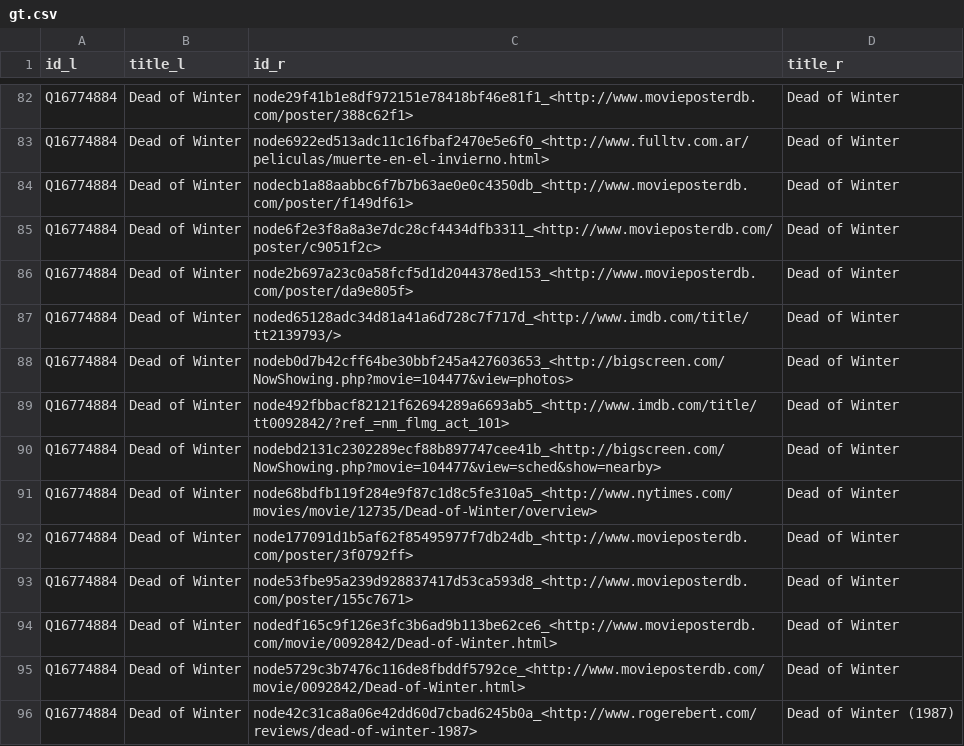
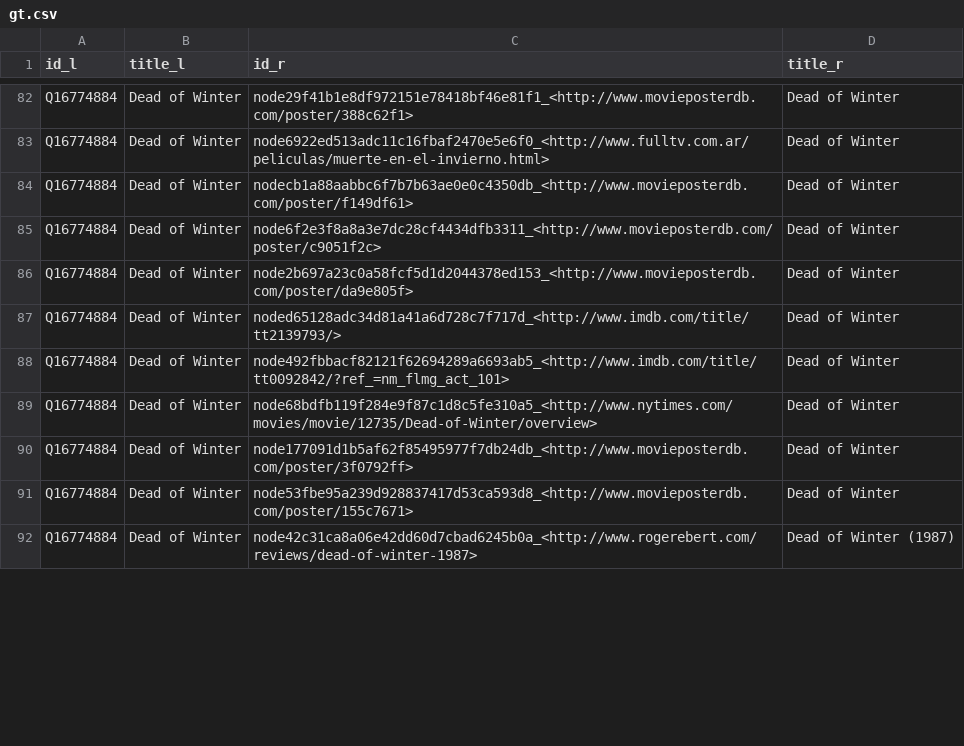
Before and after one commit to mhoangvslev/AutoFJ, a CSV file: benchmark/datasets/KnowMore/KM_Movie_1col/gt.csv, drawn as a sheet; only a part is shown, gaps mark what is left out; removed rows and columns are numbered as before the commit, all else as after; the diff covers the shown part only; the diff names each change by its address in the sheet, - before the commit and + after, or states it on an @@ line.

```diff
--- a/benchmark/datasets/KnowMore/KM_Movie_1col/gt.csv
+++ b/benchmark/datasets/KnowMore/KM_Movie_1col/gt.csv
-row 88: Q16774884 | Dead of Winter | nodeb0d7b42cff64be30bbf245a427603653_<http://bigscreen.com/NowShowing.php?movie=104477&view=photos> | Dead of Winter
-row 90: Q16774884 | Dead of Winter | nodebd2131c2302289ecf88b897747cee41b_<http://bigscreen.com/NowShowing.php?movie=104477&view=sched&show=nearby> | Dead of Winter
-row 94: Q16774884 | Dead of Winter | nodedf165c9f126e3fc3b6ad9b113be62ce6_<http://www.movieposterdb.com/movie/0092842/Dead-of-Winter.html> | Dead of Winter
-row 95: Q16774884 | Dead of Winter | node5729c3b7476c116de8fbddf5792ce_<http://www.movieposterdb.com/movie/0092842/Dead-of-Winter.html> | Dead of Winter
```
Also changed, not shown: 1 added row, 2 removed rows and 23 edited cells elsewhere in this file, benchmark/datasets/KnowMore/KM_Book/gt.csv, benchmark/datasets/KnowMore/KM_Book/right.csv, 14 other files.
